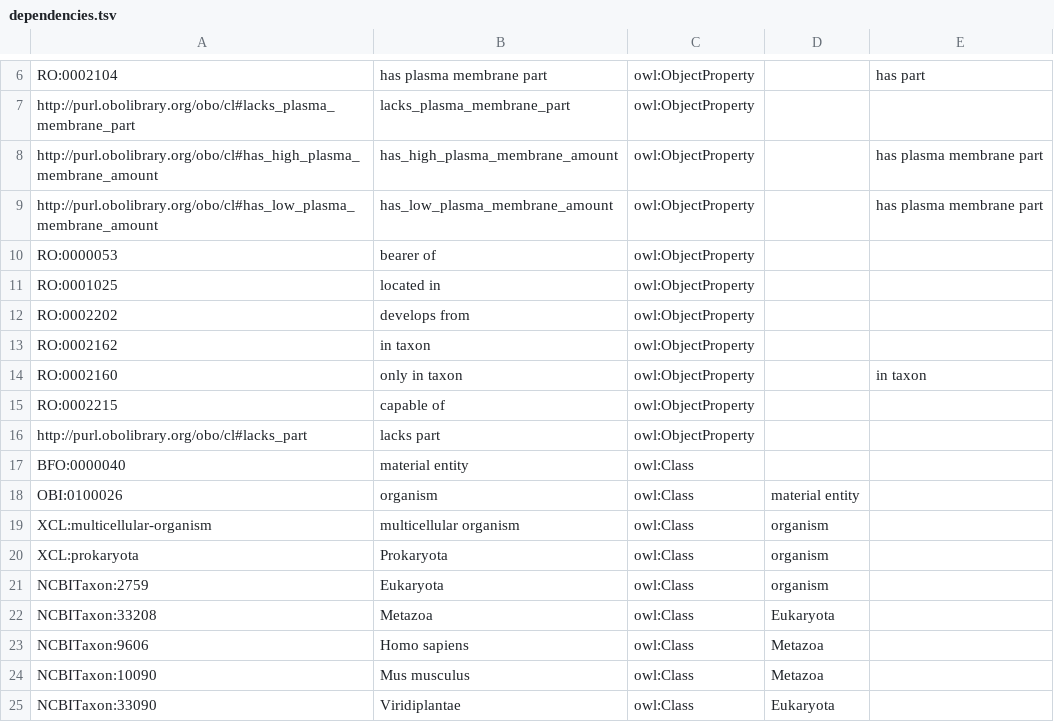
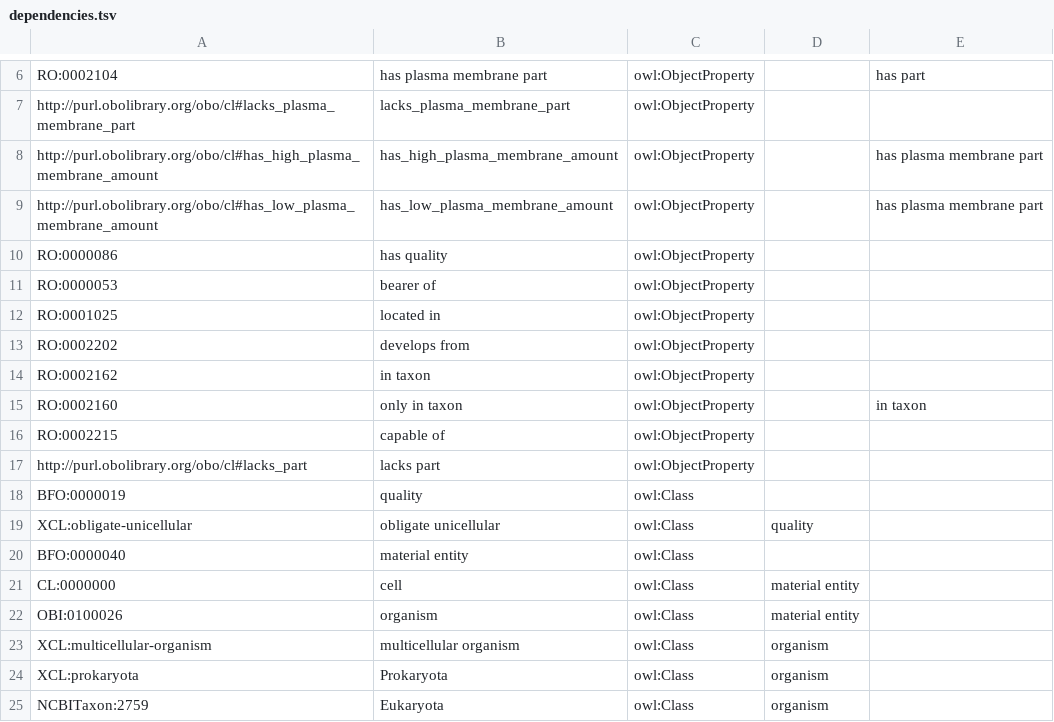
Before and after one commit to jamesaoverton/experimental-cell-ontology, a TSV file: ontology/dependencies.tsv, drawn as a sheet; only a part is shown, gaps mark what is left out; the shorter side is filled out with more unchanged rows.

```diff
--- a/ontology/dependencies.tsv
+++ b/ontology/dependencies.tsv
@@ -9,2 +9,3 @@ http://purl.obolibrary.org/obo/cl#has_high_plasma_membrane_amount	has_high_plasm
 http://purl.obolibrary.org/obo/cl#has_low_plasma_membrane_amount	has_low_plasma_membrane_amount	owl:ObjectProperty		has plasma membrane part
+RO:0000086	has quality	owl:ObjectProperty		
 RO:0000053	bearer of	owl:ObjectProperty		
@@ -16,3 +17,6 @@ RO:0002215	capable of	owl:ObjectProperty
 http://purl.obolibrary.org/obo/cl#lacks_part	lacks part	owl:ObjectProperty		
+BFO:0000019	quality	owl:Class		
+XCL:obligate-unicellular	obligate unicellular	owl:Class	quality	
 BFO:0000040	material entity	owl:Class		
+CL:0000000	cell	owl:Class	material entity	
 OBI:0100026	organism	owl:Class	material entity	
```
Also changed, not shown: ontology/general.tsv, 1 other file.
